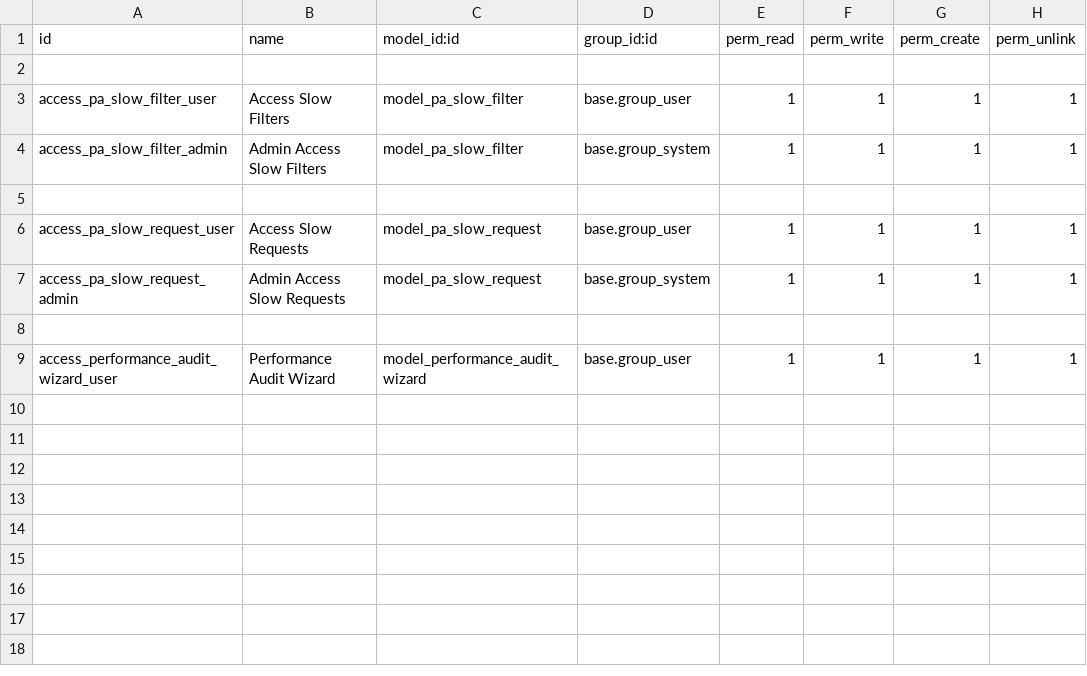
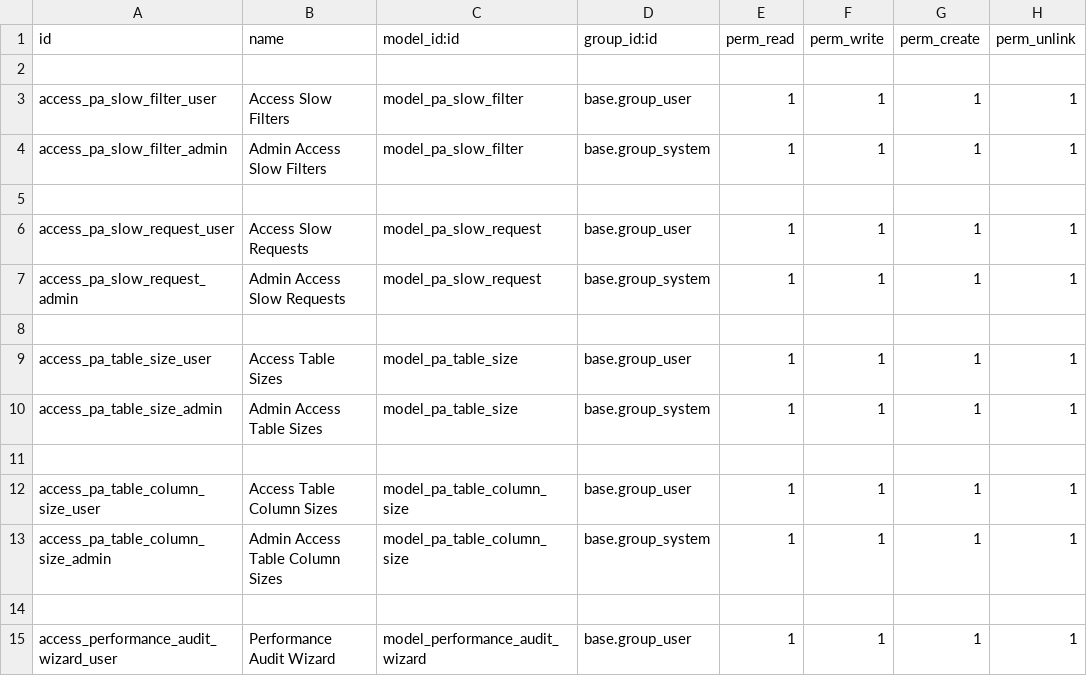
Before and after one commit to MohamedKasem99/performance_audit, a CSV file: security/ir.model.access.csv, drawn as a sheet; the diff names each change by its address in the sheet, - before the commit and + after, or states it on an @@ line.

Commit message:
Add table sizes feature

```diff
--- a/security/ir.model.access.csv
+++ b/security/ir.model.access.csv
+row 9: access_pa_table_size_user | Access Table Sizes | model_pa_table_size | base.group_user | 1 | 1 | 1 | 1
+row 10: access_pa_table_size_admin | Admin Access Table Sizes | model_pa_table_size | base.group_system | 1 | 1 | 1 | 1
+row 11: (empty)
+row 12: access_pa_table_column_size_user | Access Table Column Sizes | model_pa_table_column_size | base.group_user | 1 | 1 | 1 | 1
+row 13: access_pa_table_column_size_admin | Admin Access Table Column Sizes | model_pa_table_column_size | base.group_system | 1 | 1 | 1 | 1
+row 14: (empty)
```
Also changed, not shown: 10 other files.
